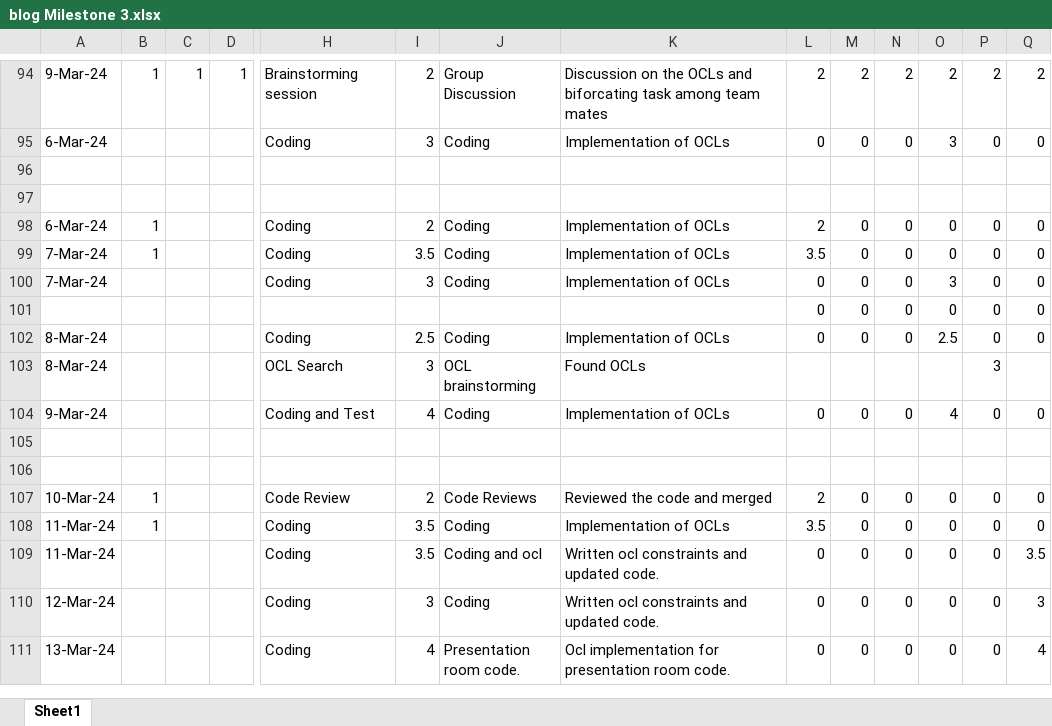
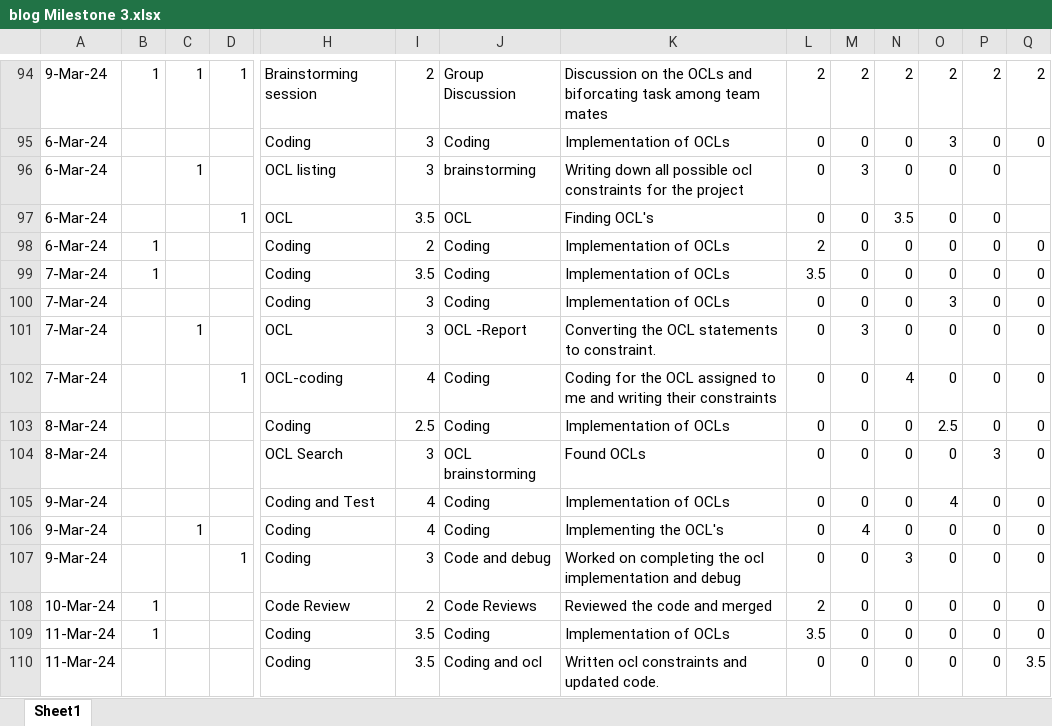
Before and after one commit to sai-teja-pamulapati/Library-Management-System-COEN-6312, an Excel workbook: blog Milestone 3.xlsx, sheet Sheet1, drawn as a sheet; only a part is shown, gaps mark what is left out; the shorter side is filled out with more unchanged rows; values as stored, in another font and other column widths than the file's, no cell formats; charts and pictures not drawn; removed rows and columns are numbered as before the commit, all else as after; rows hold the shown columns only; the diff covers the shown part only; the diff names each change by its address in the sheet, - before the commit and + after, or states it on an @@ line.

```diff
--- a/blog Milestone 3.xlsx (sheet Sheet1)
+++ b/blog Milestone 3.xlsx (sheet Sheet1)
-row 96: (empty)
+row 96: 6-Mar-24 |  | 1 |  | OCL listing | 3 | brainstorming | Writing down all possible ocl constraints for the project | 0 | 3 | 0 | 0 | 0
-row 97: (empty)
+row 97: 6-Mar-24 |  |  | 1 | OCL | 3.5 | OCL | Finding OCL's | 0 | 0 | 3.5 | 0 | 0
-row 101:  |  |  |  |  |  |  |  | 0 | 0 | 0 | 0 | 0 | 0
+row 101: 7-Mar-24 |  | 1 |  | OCL | 3 | OCL -Report | Converting the OCL statements to constraint. | 0 | 3 | 0 | 0 | 0 | 0
+row 102: 7-Mar-24 |  |  | 1 | OCL-coding | 4 | Coding | Coding for the OCL assigned to me and writing their constraints | 0 | 0 | 4 | 0 | 0 | 0
-L104: (empty)
+L104: 0
-M104: (empty)
+M104: 0
-N104: (empty)
+N104: 0
-O104: (empty)
+O104: 0
-Q104: (empty)
+Q104: 0
-row 106: (empty)
+row 106: 9-Mar-24 |  | 1 |  | Coding | 4 | Coding | Implementing the OCL's | 0 | 4 | 0 | 0 | 0 | 0
-row 107: (empty)
+row 107: 9-Mar-24 |  |  | 1 | Coding | 3 | Code and debug | Worked on completing the ocl implementation and debug | 0 | 0 | 3 | 0 | 0 | 0
```
Also changed, not shown: 7 added rows, 3 removed rows and 31 edited cells elsewhere in this sheet, cell formats, formulas that keep their value, charts or pictures.
